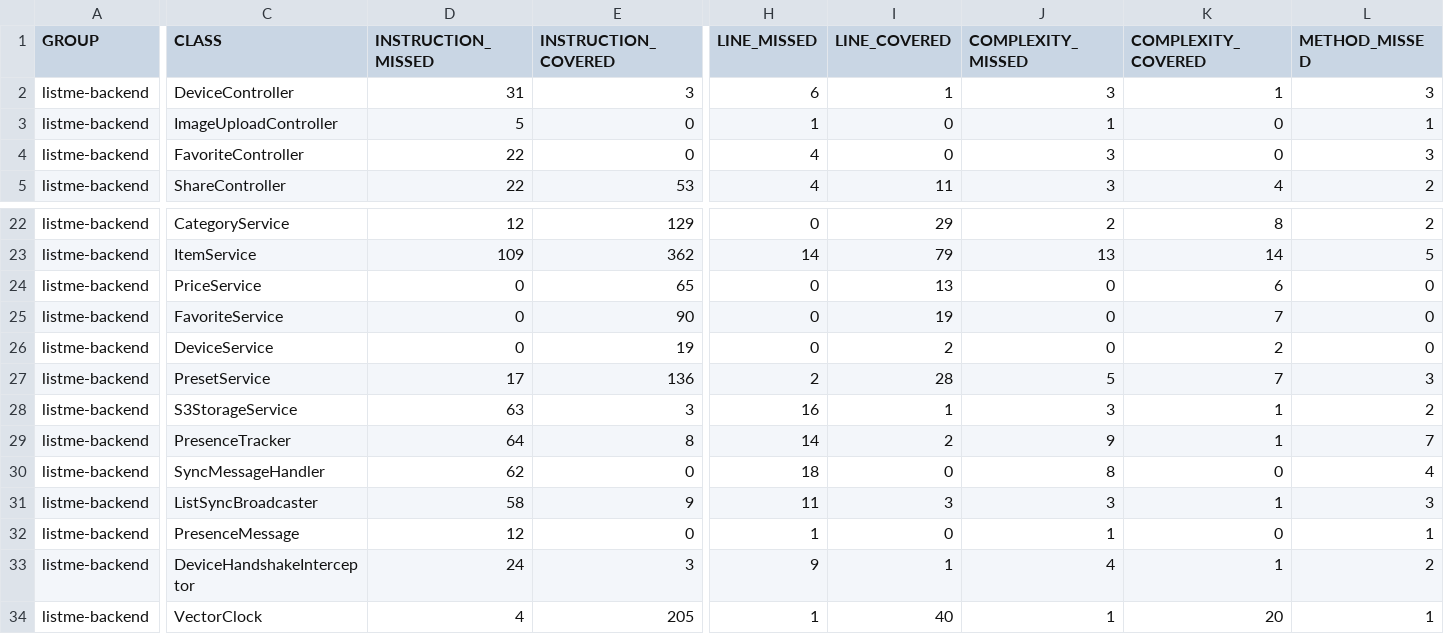
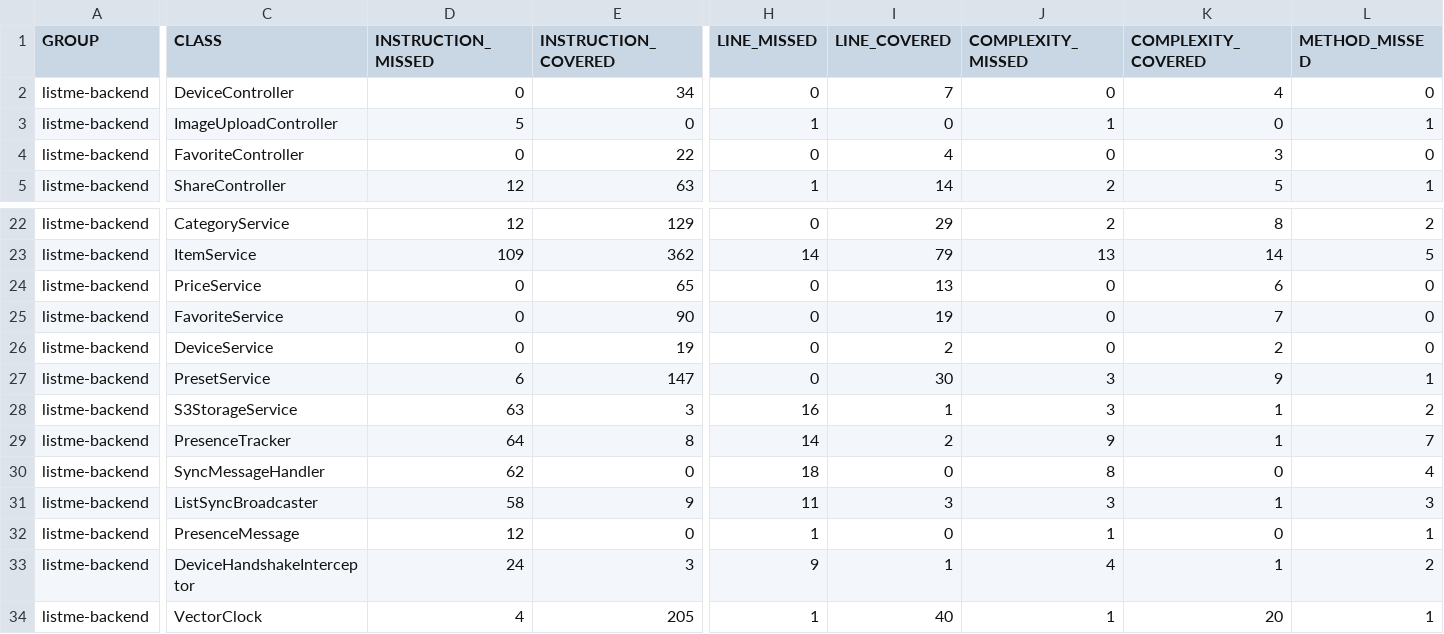
Before and after one commit to TGM-HIT/syt5-gek1051-mobile-application-listme, a CSV file: backend/jacoco.csv, drawn as a sheet; only a part is shown, gaps mark what is left out; the diff covers the shown part only; the diff names each change by its address in the sheet, - before the commit and + after, or states it on an @@ line.

```diff
--- a/backend/jacoco.csv
+++ b/backend/jacoco.csv
-D2 (INSTRUCTION_MISSED): 31
+D2 (INSTRUCTION_MISSED): 0
-E2 (INSTRUCTION_COVERED): 3
+E2 (INSTRUCTION_COVERED): 34
-H2 (LINE_MISSED): 6
+H2 (LINE_MISSED): 0
-I2 (LINE_COVERED): 1
+I2 (LINE_COVERED): 7
-J2 (COMPLEXITY_MISSED): 3
+J2 (COMPLEXITY_MISSED): 0
-K2 (COMPLEXITY_COVERED): 1
+K2 (COMPLEXITY_COVERED): 4
-L2 (METHOD_MISSED): 3
+L2 (METHOD_MISSED): 0
-D4 (INSTRUCTION_MISSED): 22
+D4 (INSTRUCTION_MISSED): 0
-E4 (INSTRUCTION_COVERED): 0
+E4 (INSTRUCTION_COVERED): 22
-H4 (LINE_MISSED): 4
+H4 (LINE_MISSED): 0
-I4 (LINE_COVERED): 0
+I4 (LINE_COVERED): 4
-J4 (COMPLEXITY_MISSED): 3
+J4 (COMPLEXITY_MISSED): 0
-K4 (COMPLEXITY_COVERED): 0
+K4 (COMPLEXITY_COVERED): 3
-L4 (METHOD_MISSED): 3
+L4 (METHOD_MISSED): 0
-D5 (INSTRUCTION_MISSED): 22
+D5 (INSTRUCTION_MISSED): 12
-E5 (INSTRUCTION_COVERED): 53
+E5 (INSTRUCTION_COVERED): 63
-H5 (LINE_MISSED): 4
+H5 (LINE_MISSED): 1
-I5 (LINE_COVERED): 11
+I5 (LINE_COVERED): 14
-J5 (COMPLEXITY_MISSED): 3
+J5 (COMPLEXITY_MISSED): 2
-K5 (COMPLEXITY_COVERED): 4
+K5 (COMPLEXITY_COVERED): 5
-L5 (METHOD_MISSED): 2
+L5 (METHOD_MISSED): 1
-D27 (INSTRUCTION_MISSED): 17
+D27 (INSTRUCTION_MISSED): 6
-E27 (INSTRUCTION_COVERED): 136
+E27 (INSTRUCTION_COVERED): 147
-H27 (LINE_MISSED): 2
+H27 (LINE_MISSED): 0
-I27 (LINE_COVERED): 28
+I27 (LINE_COVERED): 30
-J27 (COMPLEXITY_MISSED): 5
+J27 (COMPLEXITY_MISSED): 3
-K27 (COMPLEXITY_COVERED): 7
+K27 (COMPLEXITY_COVERED): 9
-L27 (METHOD_MISSED): 3
+L27 (METHOD_MISSED): 1
```
Also changed, not shown: 152 edited cells elsewhere in this file, 54 other files.
